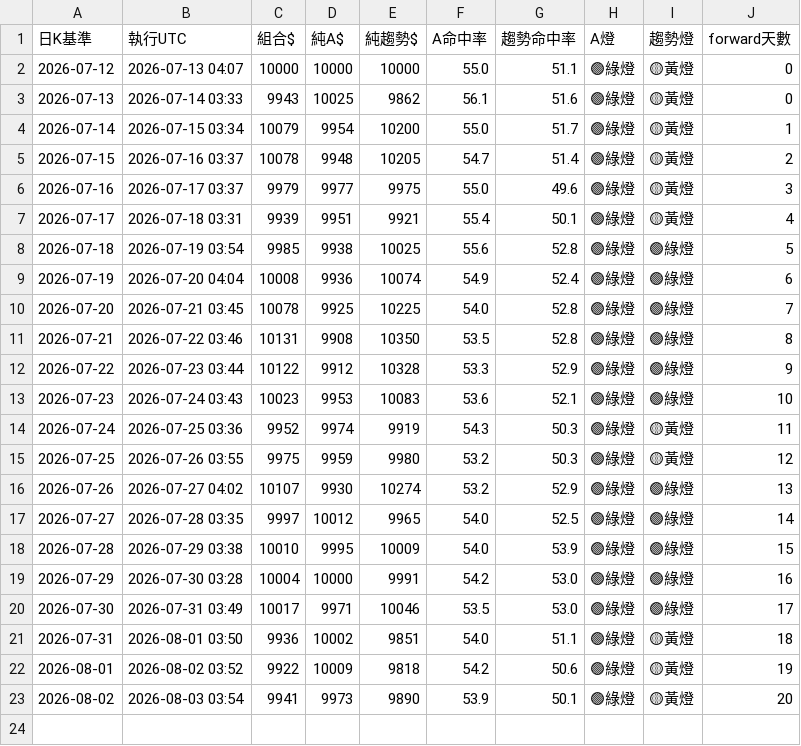
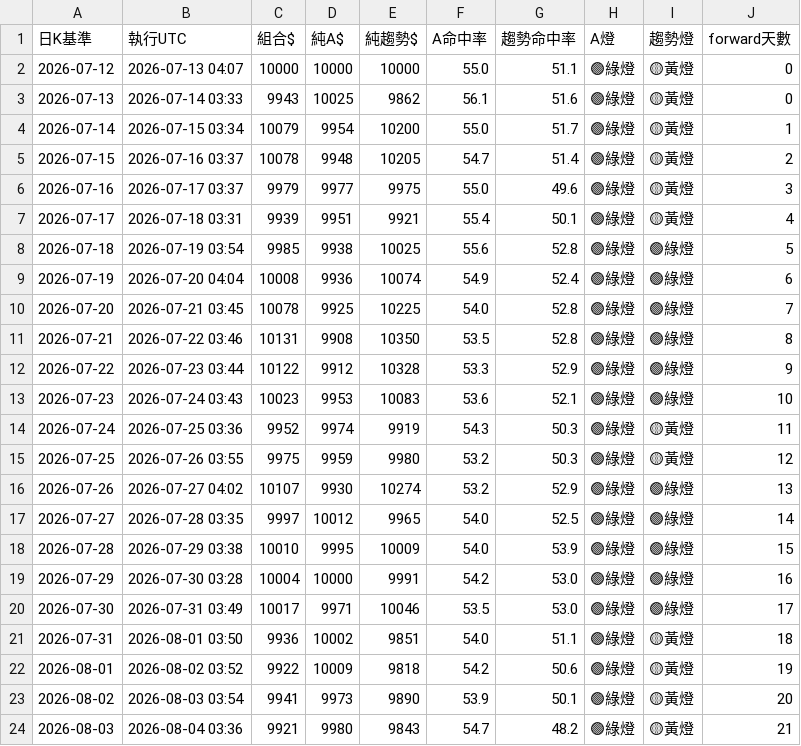
Before and after one commit to pidasin/crypto_combo_zscore_forward, a CSV file: combo_forward_log.csv, drawn as a sheet; the diff names each change by its address in the sheet, - before the commit and + after, or states it on an @@ line.

```diff
--- a/combo_forward_log.csv
+++ b/combo_forward_log.csv
+row 24: 2026-08-03 | 2026-08-04 03:36 | 9921 | 9980 | 9843 | 54.7 | 48.2 | 🟢綠燈 | 🟡黃燈 | 21
```
Also changed, not shown: paper_log.csv, 2 other files.
